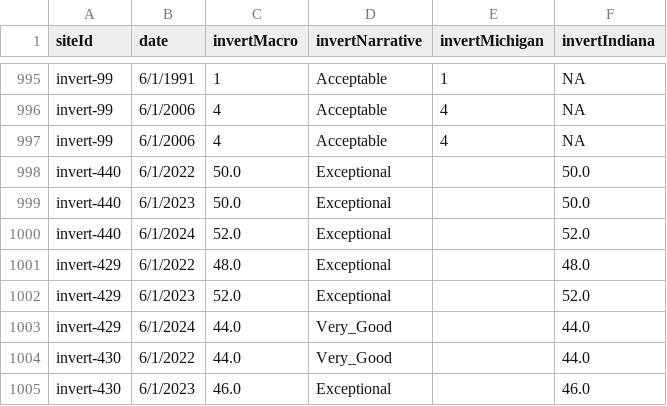
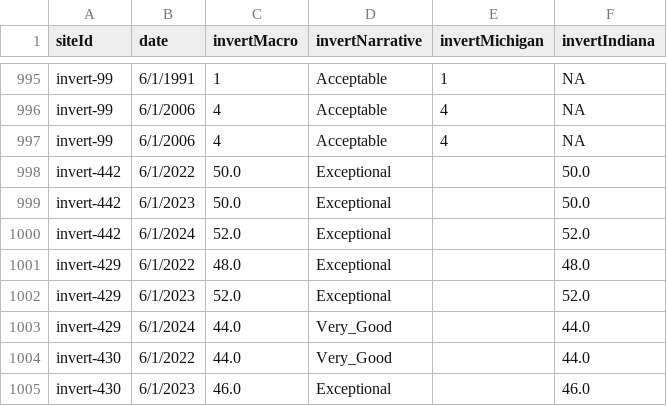
Before and after one commit to juozasg/SJRBC-web-map-data, a CSV file: datasets/invert.csv, drawn as a sheet; only a part is shown, gaps mark what is left out.

Commit message:
fixed invert-442

```diff
--- a/datasets/invert.csv
+++ b/datasets/invert.csv
@@ -997,5 +997,5 @@ invert-99,6/1/2006,4,Acceptable,4,NA
 invert-99,6/1/2006,4,Acceptable,4,NA
-invert-440,6/1/2022,50.0,Exceptional,,50.0
-invert-440,6/1/2023,50.0,Exceptional,,50.0
-invert-440,6/1/2024,52.0,Exceptional,,52.0
+invert-442,6/1/2022,50.0,Exceptional,,50.0
+invert-442,6/1/2023,50.0,Exceptional,,50.0
+invert-442,6/1/2024,52.0,Exceptional,,52.0
 invert-429,6/1/2022,48.0,Exceptional,,48.0
```
Also changed, not shown: sites/sites.csv, 1 other file.
